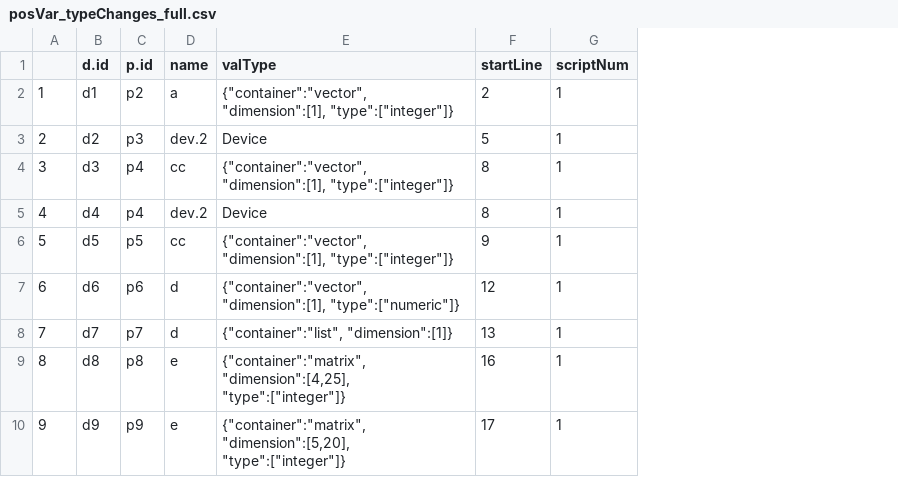
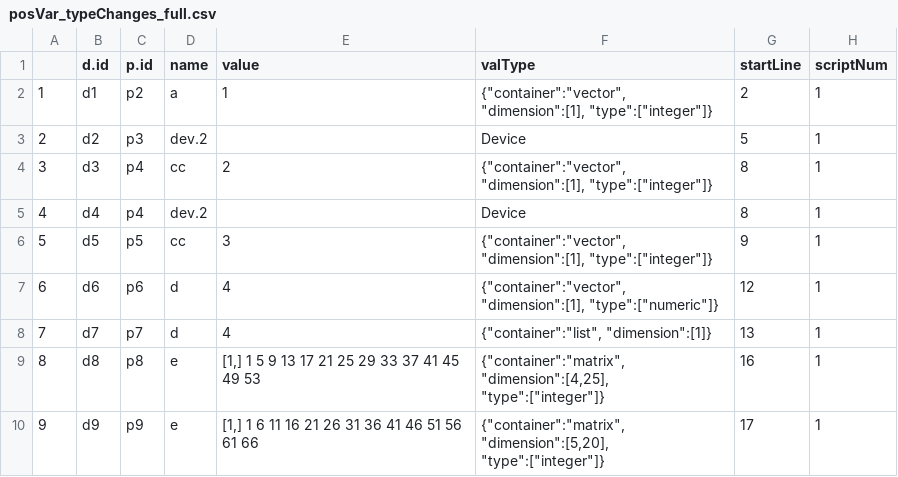
Before and after one commit to End-to-end-provenance/provDebugR, a CSV file: inst/testexpected/posVar_typeChanges_full.csv, drawn as a sheet; only a part is shown; the diff names each change by its address in the sheet, - before the commit and + after, or states it on an @@ line.

Commit message:
debug.view for multiple lines of a var

```diff
--- a/inst/testexpected/posVar_typeChanges_full.csv
+++ b/inst/testexpected/posVar_typeChanges_full.csv
+column E (value), rows 2-10: 1 |  | 2 |  | 3 | 4 | 4 | [1,] 1 5 9 13 17 21 25 29 33 37 41 45 49 53 | [1,] 1 6 11 16 21 26 31 36 41 46 51 56 61 66
```
Also changed, not shown: inst/testexpected/posVar_exceptions_full.csv, inst/testexpected/posVar_exceptions_vars.csv, 12 other files.
